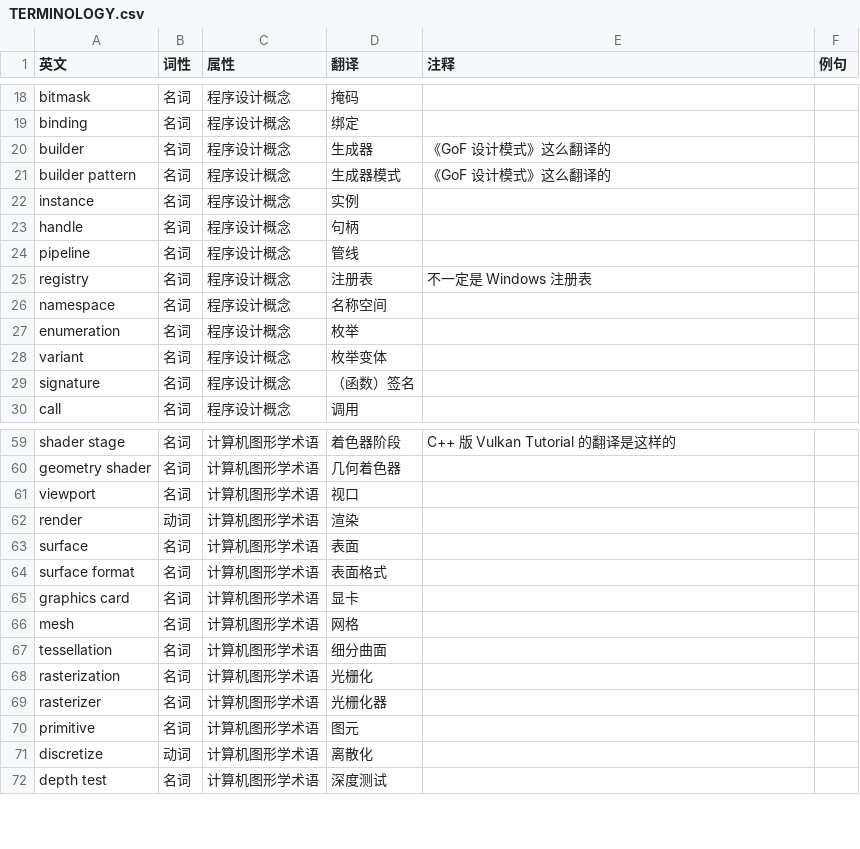
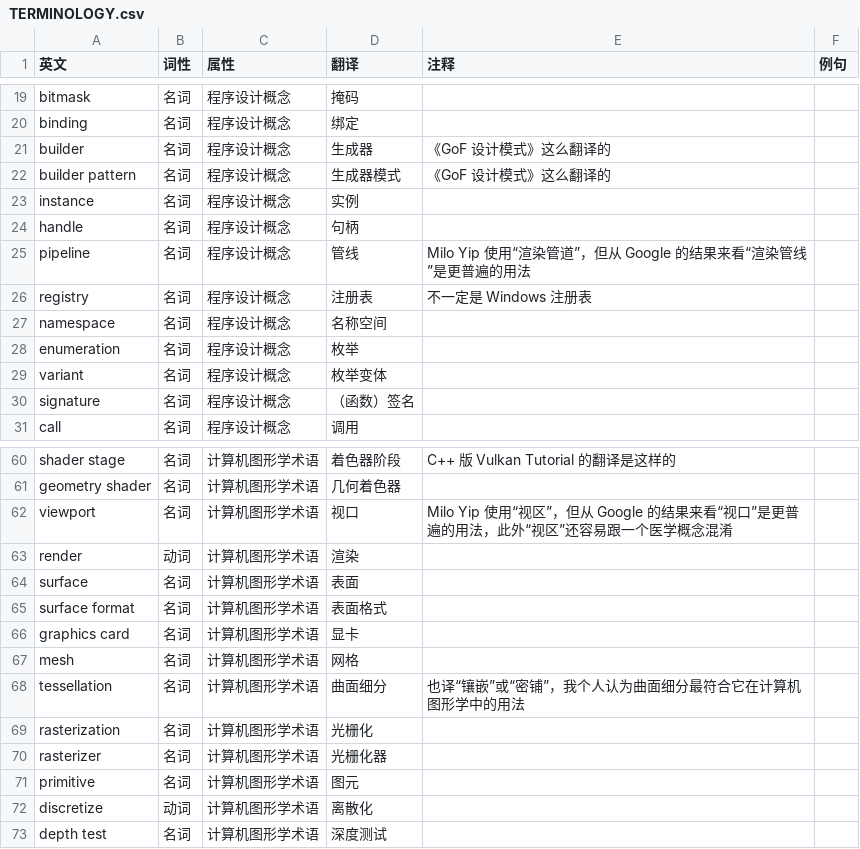
Before and after one commit to chuigda/Vulkan-Tutorial-Rust-CN, a CSV file: TERMINOLOGY.csv, drawn as a sheet; only a part is shown, gaps mark what is left out; the diff covers the shown part only.

```diff
--- a/TERMINOLOGY.csv
+++ b/TERMINOLOGY.csv
@@ -23,3 +24,3 @@ instance,名词,程序设计概念,实例,,,
 handle,名词,程序设计概念,句柄,,,
-pipeline,名词,程序设计概念,管线,,,
+pipeline,名词,程序设计概念,管线,Milo Yip 使用“渲染管道”，但从 Google 的结果来看“渲染管线”是更普遍的用法,,
 registry,名词,程序设计概念,注册表,不一定是 Windows 注册表,,
@@ -60,3 +61,3 @@ shader stage,名词,计算机图形学术语,着色器阶段,C++ 版 Vulkan Tuto
 geometry shader,名词,计算机图形学术语,几何着色器,,,
-viewport,名词,计算机图形学术语,视口,,,
+viewport,名词,计算机图形学术语,视口,Milo Yip 使用“视区”，但从 Google 的结果来看“视口”是更普遍的用法，此外“视区”还容易跟一个医学概念混淆,,
 render,动词,计算机图形学术语,渲染,,,
@@ -66,3 +67,3 @@ graphics card,名词,计算机图形学术语,显卡,,,
 mesh,名词,计算机图形学术语,网格,,,
-tessellation,名词,计算机图形学术语,细分曲面,,,
+tessellation,名词,计算机图形学术语,曲面细分,也译“镶嵌”或“密铺”，我个人认为曲面细分最符合它在计算机图形学中的用法,,
 rasterization,名词,计算机图形学术语,光栅化,,,
```
Also changed, not shown: 3 added rows and 8 edited cells elsewhere in this file, 5 other files.
